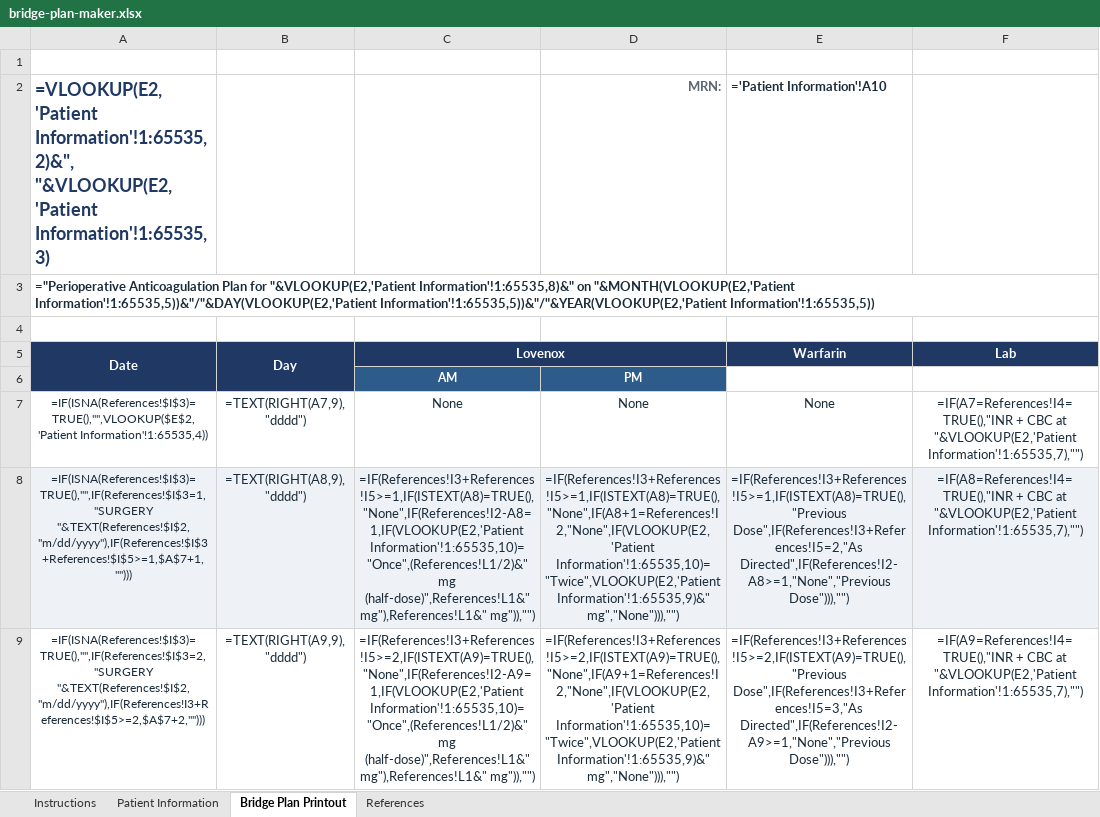
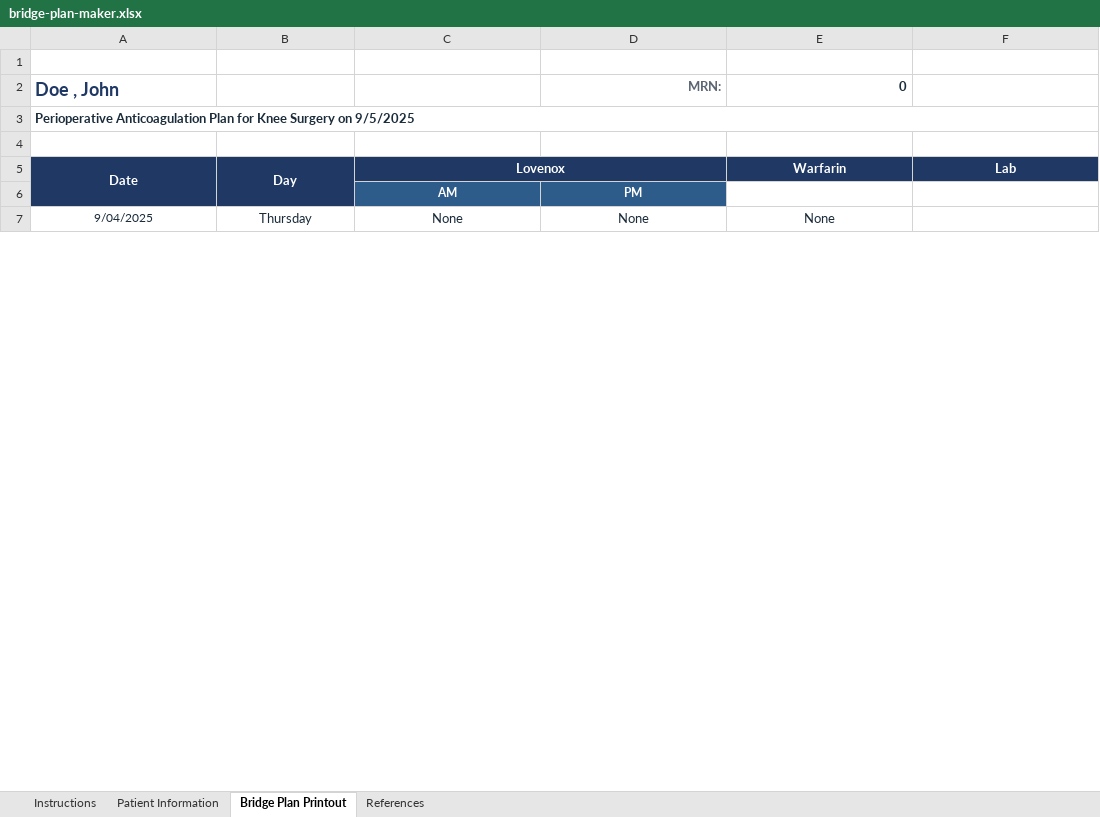
Before and after one commit to AtranPharmD/AtranPharmD.github.io, an Excel workbook: projects/bridge-plan-maker.xlsx, sheet Bridge Plan Printout, drawn as a sheet; only a part is shown; values as stored, in another font and other column widths than the file's, no borders; formulas without a stored value are shown as written; conditional formats not drawn; removed rows and columns are numbered as before the commit, all else as after; the diff covers the shown part only; the diff names each change by its address in the sheet, - before the commit and + after, or states it on an @@ line.

```diff
--- a/projects/bridge-plan-maker.xlsx (sheet Bridge Plan Printout)
+++ b/projects/bridge-plan-maker.xlsx (sheet Bridge Plan Printout)
-row 2: =VLOOKUP(E2,'Patient Information'!1:65535,2)&", "&VLOOKUP(E2,'Patient Information'!1:65535,3) |  |  | MRN: | ='Patient Information'!A10
+row 2: Doe , John |  |  | MRN: | 0
-A3: ="Perioperative Anticoagulation Plan for "&VLOOKUP(E2,'Patient Information'!1:65535,8)&" on "&MONTH(VLOOKUP(E2,'Patient Information'!1:65535,5))&"/"&DAY(VLOOKUP(E2,'Patient Information'!1:65535,5))&"/"&YEAR(VLOOKUP(E2,'Patient Information'!1:65535,5))
+A3: Perioperative Anticoagulation Plan for Knee Surgery on 9/5/2025
-D5 fill: none
+D5 fill: #1F3864
-A6:B6 fill: none
+A6:B6 fill: #1F3864
-A7: =IF(ISNA(References!$I$3)=TRUE(),"",VLOOKUP($E$2,'Patient Information'!1:65535,4))
+A7: 9/04/2025
-B7: =TEXT(RIGHT(A7,9), "dddd")
+B7: Thursday
-F7: =IF(A7=References!I4=TRUE(),"INR + CBC at "&VLOOKUP(E2,'Patient Information'!1:65535,7),"")
+F7: (empty)
-row 8: =IF(ISNA(References!$I$3)=TRUE(),"",IF(References!$I$3=1,"SURGERY "&TEXT(References!$I$2, "m/dd/yyyy"),IF(References!$I$3+References!$I$5>=1,$A$7+1,""))) | =TEXT(RIGHT(A8,9), "dddd") | =IF(References!I3+References!I5>=1,IF(ISTEXT(A8)=TRUE(),"None",IF(References!I2-A8=1,IF(VLOOKUP(E2,'Patient Information'!1:65535,10)="Once",(References!L1/2)&" mg (half-dose)",References!L1&" mg"),References!L1&" mg")),"") | =IF(References!I3+References!I5>=1,IF(ISTEXT(A8)=TRUE(),"None",IF(A8+1=References!I2,"None",IF(VLOOKUP(E2,'Patient Information'!1:65535,10)="Twice",VLOOKUP(E2,'Patient Information'!1:65535,9)&" mg","None"))),"") | =IF(References!I3+References!I5>=1,IF(ISTEXT(A8)=TRUE(),"Previous Dose",IF(References!I3+References!I5=2,"As Directed",IF(References!I2-A8>=1,"None","Previous Dose"))),"") | =IF(A8=References!I4=TRUE(),"INR + CBC at "&VLOOKUP(E2,'Patient Information'!1:65535,7),"")
-row 9: =IF(ISNA(References!$I$3)=TRUE(),"",IF(References!$I$3=2,"SURGERY "&TEXT(References!$I$2, "m/dd/yyyy"),IF(References!I3+References!$I$5>=2,$A$7+2,""))) | =TEXT(RIGHT(A9,9), "dddd") | =IF(References!I3+References!I5>=2,IF(ISTEXT(A9)=TRUE(),"None",IF(References!I2-A9=1,IF(VLOOKUP(E2,'Patient Information'!1:65535,10)="Once",(References!L1/2)&" mg (half-dose)",References!L1&" mg"),References!L1&" mg")),"") | =IF(References!I3+References!I5>=2,IF(ISTEXT(A9)=TRUE(),"None",IF(A9+1=References!I2,"None",IF(VLOOKUP(E2,'Patient Information'!1:65535,10)="Twice",VLOOKUP(E2,'Patient Information'!1:65535,9)&" mg","None"))),"") | =IF(References!I3+References!I5>=2,IF(ISTEXT(A9)=TRUE(),"Previous Dose",IF(References!I3+References!I5=3,"As Directed",IF(References!I2-A9>=1,"None","Previous Dose"))),"") | =IF(A9=References!I4=TRUE(),"INR + CBC at "&VLOOKUP(E2,'Patient Information'!1:65535,7),"")
```
Also changed, not shown: 11 added rows, 9 removed rows and 14 edited cells elsewhere in this sheet, sheet Patient Information, sheet Instructions, sheet References, projects/dm-treatment-algorithm.xlsx, projects/multi-state-pharmacy-compliance-database.xlsx, 3 other files.
